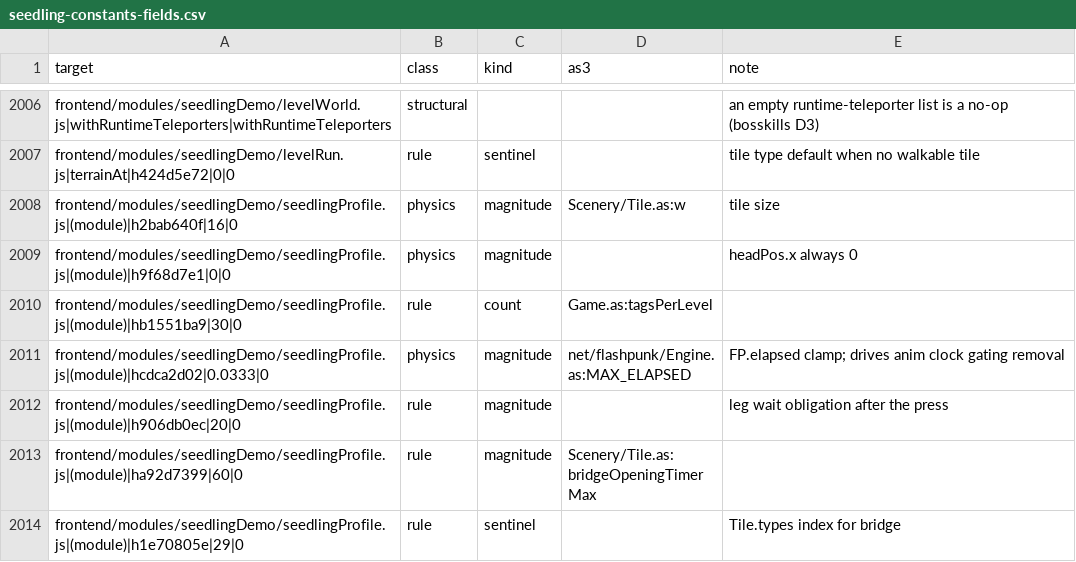
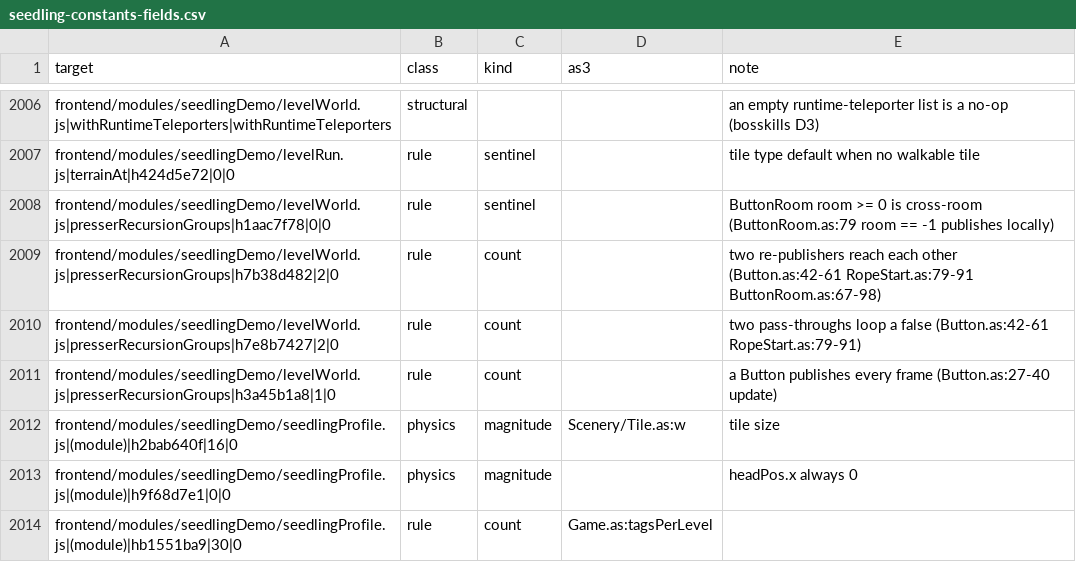
Before and after one commit to PeerInfinity/Archipelago-CC, a CSV file: scripts/procgen/seedling-constants-fields.csv, drawn as a sheet; only a part is shown, gaps mark what is left out; the shorter side is filled out with more unchanged rows; the diff names each change by its address in the sheet, - before the commit and + after, or states it on an @@ line.

```diff
--- a/scripts/procgen/seedling-constants-fields.csv
+++ b/scripts/procgen/seedling-constants-fields.csv
+row 2008: frontend/modules/seedlingDemo/levelWorld.js|presserRecursionGroups|h1aac7f78|0|0 | rule | sentinel |  | ButtonRoom room >= 0 is cross-room (ButtonRoom.as:79 room == -1 publishes locally)
+row 2009: frontend/modules/seedlingDemo/levelWorld.js|presserRecursionGroups|h7b38d482|2|0 | rule | count |  | two re-publishers reach each other (Button.as:42-61 RopeStart.as:79-91 ButtonRoom.as:67-98)
+row 2010: frontend/modules/seedlingDemo/levelWorld.js|presserRecursionGroups|h7e8b7427|2|0 | rule | count |  | two pass-throughs loop a false (Button.as:42-61 RopeStart.as:79-91)
+row 2011: frontend/modules/seedlingDemo/levelWorld.js|presserRecursionGroups|h3a45b1a8|1|0 | rule | count |  | a Button publishes every frame (Button.as:27-40 update)
```
Also changed, not shown: 3 other files.
